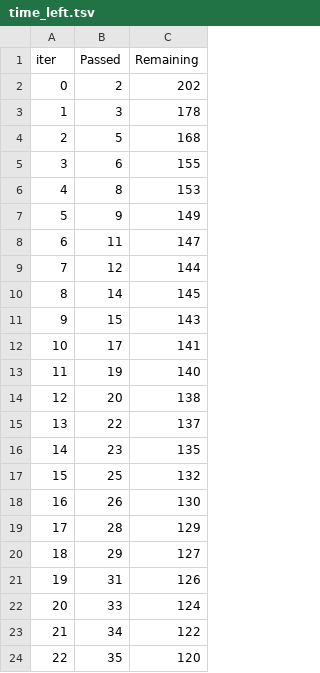
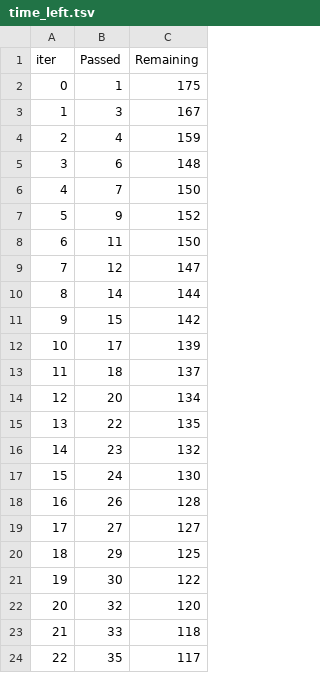
Before and after one commit to Bhuvboy/Ml_project, a TSV file: catboost_info/time_left.tsv, drawn as a sheet; only a part is shown; the diff covers the shown part only.

```diff
--- a/catboost_info/time_left.tsv
+++ b/catboost_info/time_left.tsv
@@ -1,24 +1,24 @@
 iter	Passed	Remaining
-0	2	202
-1	3	178
-2	5	168
-3	6	155
-4	8	153
-5	9	149
-6	11	147
-7	12	144
-8	14	145
-9	15	143
-10	17	141
-11	19	140
-12	20	138
-13	22	137
-14	23	135
-15	25	132
-16	26	130
-17	28	129
-18	29	127
-19	31	126
-20	33	124
-21	34	122
-22	35	120
+0	1	175
+1	3	167
+2	4	159
+3	6	148
+4	7	150
+5	9	152
+6	11	150
+7	12	147
+8	14	144
+9	15	142
+10	17	139
+11	18	137
+12	20	134
+13	22	135
+14	23	132
+15	24	130
+16	26	128
+17	27	127
+18	29	125
+19	30	122
+20	32	120
+21	33	118
+22	35	117
```
Also changed, not shown: 102 edited cells elsewhere in this file, 8 other files.
